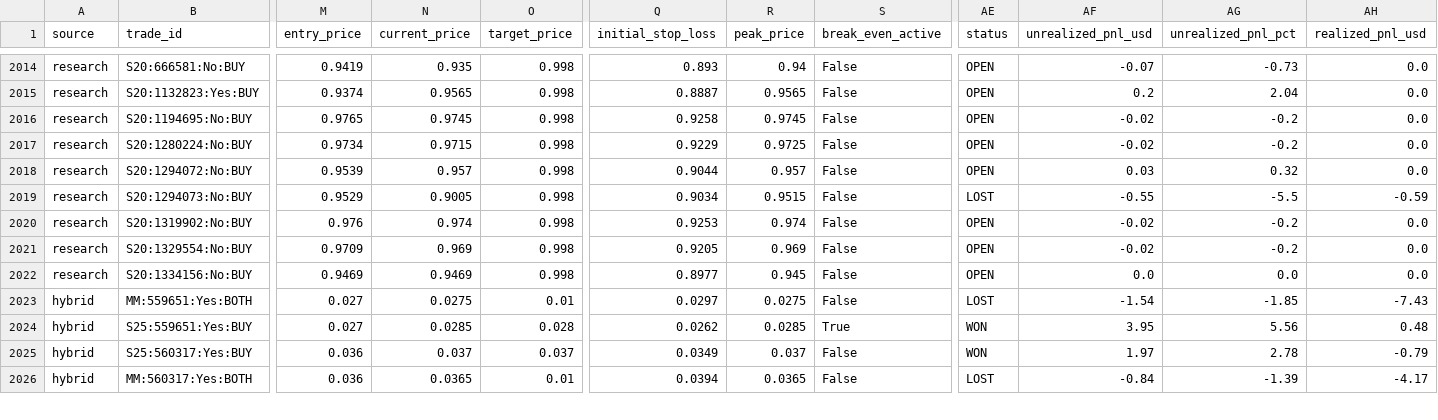
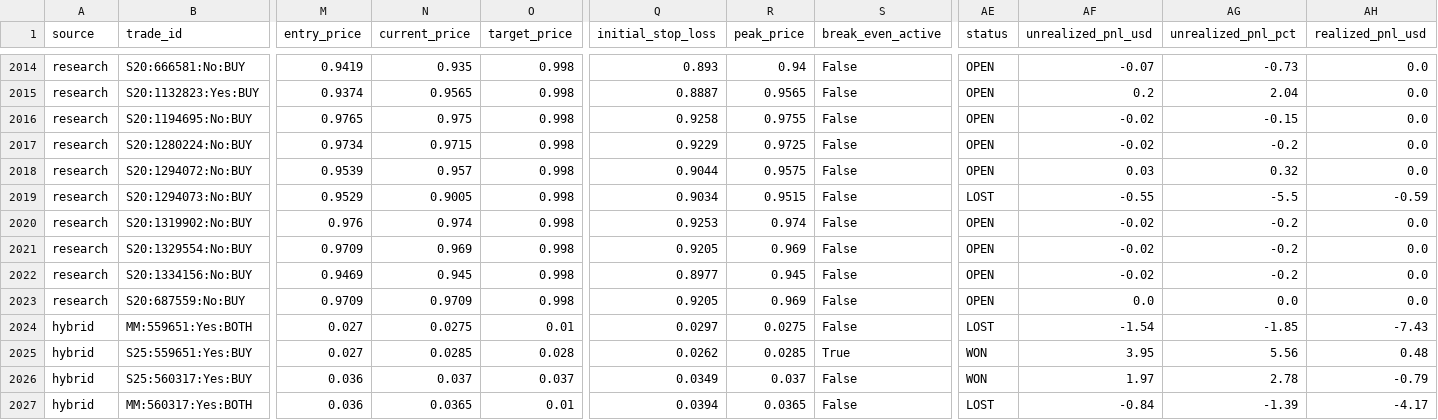
Before and after one commit to aguamarinac2-netizen/quant-polymarket-trackrecord, a CSV file: trades_all.csv, drawn as a sheet; only a part is shown, gaps mark what is left out; rows hold the shown columns only; the diff covers the shown part only; the diff names each change by its address in the sheet, - before the commit and + after, or states it on an @@ line.

```diff
--- a/trades_all.csv
+++ b/trades_all.csv
-N2016 (current_price): 0.9745
+N2016 (current_price): 0.975
-R2016 (peak_price): 0.9745
+R2016 (peak_price): 0.9755
-AG2016 (unrealized_pnl_pct): -0.2
+AG2016 (unrealized_pnl_pct): -0.15
-R2018 (peak_price): 0.957
+R2018 (peak_price): 0.9575
-N2022 (current_price): 0.9469
+N2022 (current_price): 0.945
-AF2022 (unrealized_pnl_usd): 0.0
+AF2022 (unrealized_pnl_usd): -0.02
-AG2022 (unrealized_pnl_pct): 0.0
+AG2022 (unrealized_pnl_pct): -0.2
+row 2023: research | S20:687559:No:BUY | 0.9709 | 0.9709 | 0.998 | 0.9205 | 0.969 | False | OPEN | 0.0 | 0.0 | 0.0
```
Also changed, not shown: 30 edited cells elsewhere in this file, 7 other files.
